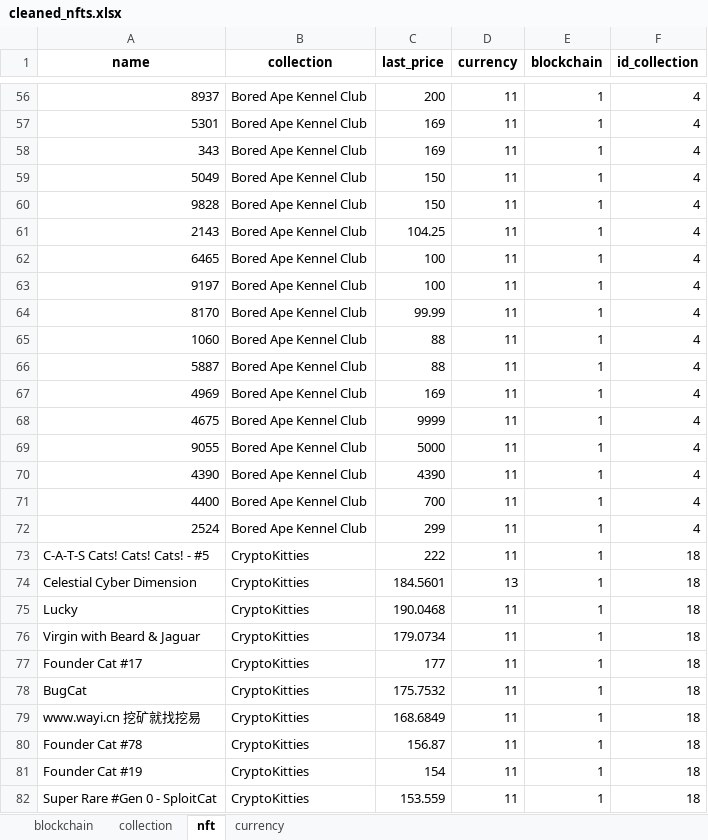
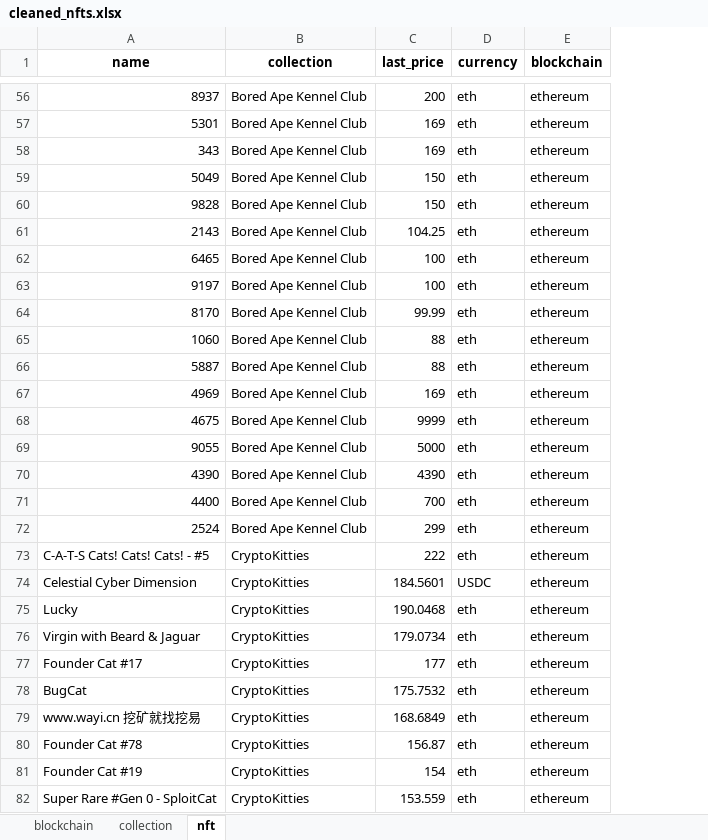
Before and after one commit to be-soumaya/nfts-project, an Excel workbook: Data/cleaned_nfts.xlsx, sheet nft, drawn as a sheet; only a part is shown, gaps mark what is left out; values as stored, in another font and other column widths than the file's, no borders; the diff covers the shown part only; the diff names each change by its address in the sheet, - before the commit and + after, or states it on an @@ line.

```diff
--- a/Data/cleaned_nfts.xlsx (sheet nft)
+++ b/Data/cleaned_nfts.xlsx (sheet nft)
-sheet tab: currency
-column F (id_collection), rows 56-82: 4 | 4 | 4 | 4 | 4 | 4 | 4 | 4 | 4 | 4 | 4 | 4 | 4 | 4 | 4 | 4 | 4 | 18 | 18 | 18 | 18 | 18 | 18 | 18 | 18 | 18 | 18
-D56:D73 (currency): 11
+D56:D73 (currency): eth
-E56:E82 (blockchain): 1
+E56:E82 (blockchain): ethereum
-D74 (currency): 13
+D74 (currency): USDC
-D75:D82 (currency): 11
+D75:D82 (currency): eth
```
Also changed, not shown: 1860 edited cells elsewhere in this sheet, sheet collection, 6 other files.
